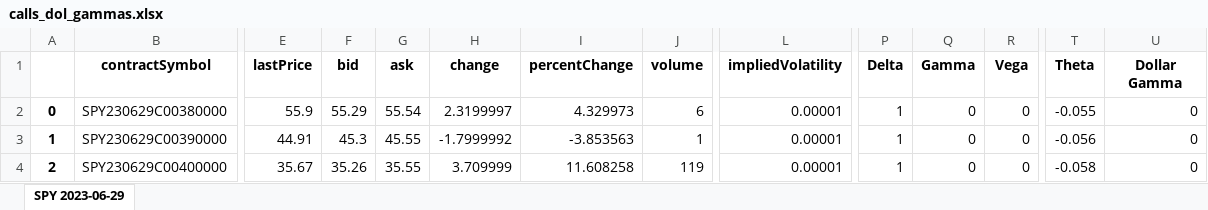
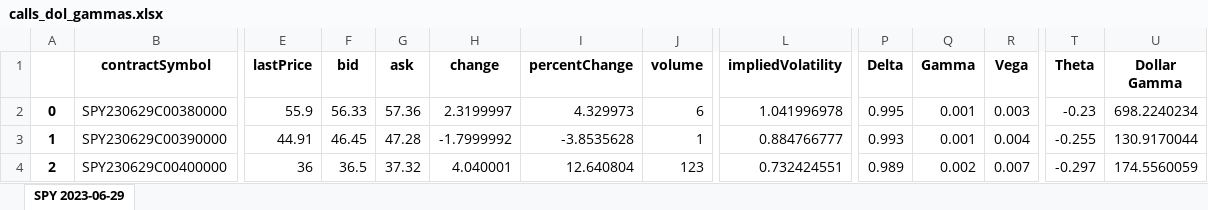
Before and after one commit to M3rcy-olu/Hedge-Fund-Behavior-Analysis, an Excel workbook: calls_dol_gammas.xlsx, sheet SPY 2023-06-29, drawn as a sheet; only a part is shown, gaps mark what is left out; values as stored, in another font and other column widths than the file's, no borders; the diff covers the shown part only; the diff names each change by its address in the sheet, - before the commit and + after, or states it on an @@ line.

```diff
--- a/calls_dol_gammas.xlsx (sheet SPY 2023-06-29)
+++ b/calls_dol_gammas.xlsx (sheet SPY 2023-06-29)
-F2 (bid): 55.29
+F2 (bid): 56.33
-G2 (ask): 55.54
+G2 (ask): 57.36
-L2 (impliedVolatility): 0.00001
+L2 (impliedVolatility): 1.041996978
-P2 (Delta): 1
+P2 (Delta): 0.995
-Q2:Q3 (Gamma): 0
+Q2:Q3 (Gamma): 0.001
-R2 (Vega): 0
+R2 (Vega): 0.003
-T2 (Theta): -0.055
+T2 (Theta): -0.23
-U2 (Dollar Gamma): 0
+U2 (Dollar Gamma): 698.2240234
-F3 (bid): 45.3
+F3 (bid): 46.45
-G3 (ask): 45.55
+G3 (ask): 47.28
-I3 (percentChange): -3.853563
+I3 (percentChange): -3.8535628
-L3 (impliedVolatility): 0.00001
+L3 (impliedVolatility): 0.884766777
-P3 (Delta): 1
+P3 (Delta): 0.993
-R3 (Vega): 0
+R3 (Vega): 0.004
-T3 (Theta): -0.056
+T3 (Theta): -0.255
-U3 (Dollar Gamma): 0
+U3 (Dollar Gamma): 130.9170044
-E4 (lastPrice): 35.67
+E4 (lastPrice): 36
-F4 (bid): 35.26
+F4 (bid): 36.5
-G4 (ask): 35.55
+G4 (ask): 37.32
-H4 (change): 3.709999
+H4 (change): 4.040001
-I4 (percentChange): 11.608258
+I4 (percentChange): 12.640804
-J4 (volume): 119
+J4 (volume): 123
-L4 (impliedVolatility): 0.00001
+L4 (impliedVolatility): 0.732424551
-P4 (Delta): 1
+P4 (Delta): 0.989
-Q4 (Gamma): 0
+Q4 (Gamma): 0.002
-R4 (Vega): 0
+R4 (Vega): 0.007
-T4 (Theta): -0.058
+T4 (Theta): -0.297
-U4 (Dollar Gamma): 0
+U4 (Dollar Gamma): 174.5560059
```
Also changed, not shown: 269 edited cells elsewhere in this sheet, calls_output.xlsx, puts_dol_gammas.xlsx, 3 other files.
